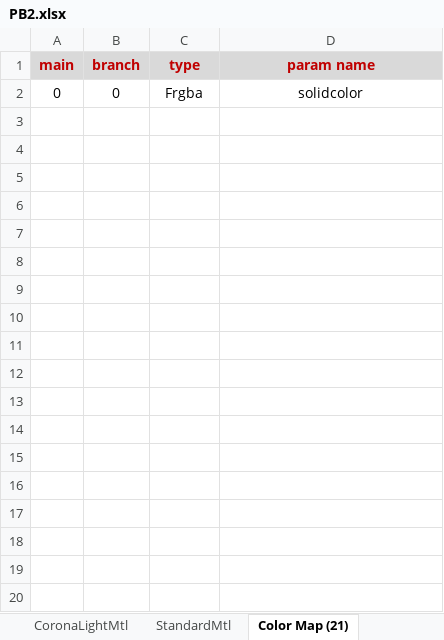
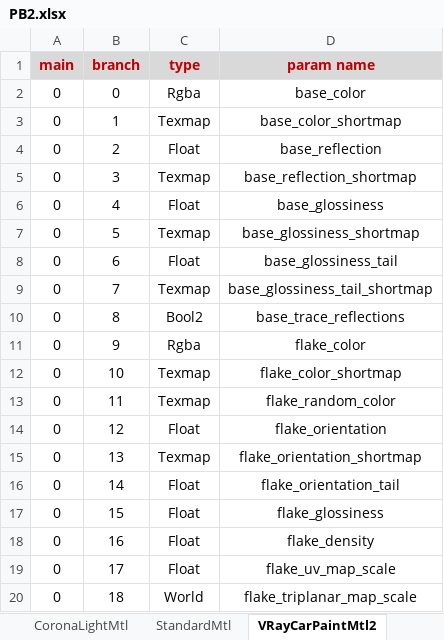
Before and after one commit to RedHaloStudio/RedHaloM2B_Lib, an Excel workbook: RedHaloM2B_Lib/ParamBlock2/PB2.xlsx, sheet VRayCarPaintMtl2, drawn as a sheet; only a part is shown; values as stored, in another font and other column widths than the file's, no borders; table styles not drawn; the diff covers the shown part only; the diff names each change by its address in the sheet, - before the commit and + after, or states it on an @@ line.

```diff
--- a/RedHaloM2B_Lib/ParamBlock2/PB2.xlsx (sheet VRayCarPaintMtl2)
+++ b/RedHaloM2B_Lib/ParamBlock2/PB2.xlsx (sheet VRayCarPaintMtl2)
-sheet tab: Color Map (21)
+sheet tab: VRayCarPaintMtl2
-C2 (type): Frgba
+C2 (type): Rgba
-D2 (param name): solidcolor
+D2 (param name): base_color
+row 3: 0 | 1 | Texmap | base_color_shortmap
+row 4: 0 | 2 | Float | base_reflection
+row 5: 0 | 3 | Texmap | base_reflection_shortmap
+row 6: 0 | 4 | Float | base_glossiness
+row 7: 0 | 5 | Texmap | base_glossiness_shortmap
+row 8: 0 | 6 | Float | base_glossiness_tail
+row 9: 0 | 7 | Texmap | base_glossiness_tail_shortmap
+row 10: 0 | 8 | Bool2 | base_trace_reflections
+row 11: 0 | 9 | Rgba | flake_color
+row 12: 0 | 10 | Texmap | flake_color_shortmap
+row 13: 0 | 11 | Texmap | flake_random_color
+row 14: 0 | 12 | Float | flake_orientation
+row 15: 0 | 13 | Texmap | flake_orientation_shortmap
+row 16: 0 | 14 | Float | flake_orientation_tail
+row 17: 0 | 15 | Float | flake_glossiness
+row 18: 0 | 16 | Float | flake_density
+row 19: 0 | 17 | Float | flake_uv_map_scale
+row 20: 0 | 18 | World | flake_triplanar_map_scale
```
Also changed, not shown: 66 added rows elsewhere in this sheet, other sheet tabs, 2 other files.
